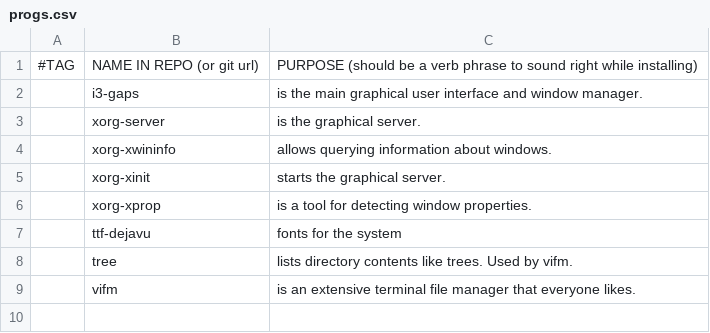
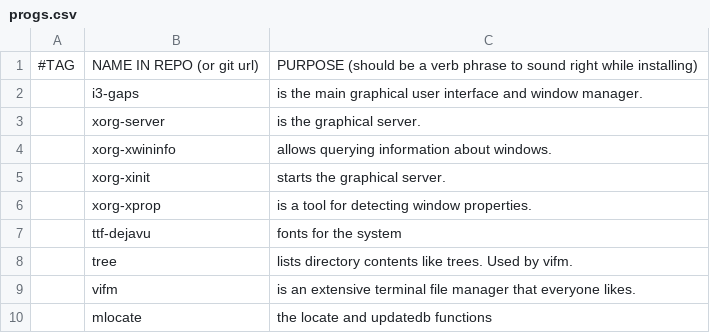
Before and after one commit to DarkAhoy/MyWorkspace, a CSV file: progs.csv, drawn as a sheet; the diff names each change by its address in the sheet, - before the commit and + after, or states it on an @@ line.

```diff
--- a/progs.csv
+++ b/progs.csv
+row 10:  | mlocate | the locate and updatedb functions
```
Also changed, not shown: 1 other file.
